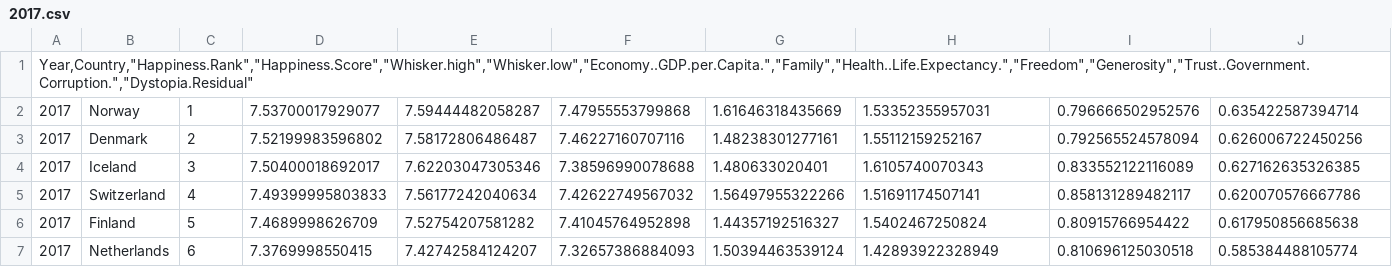
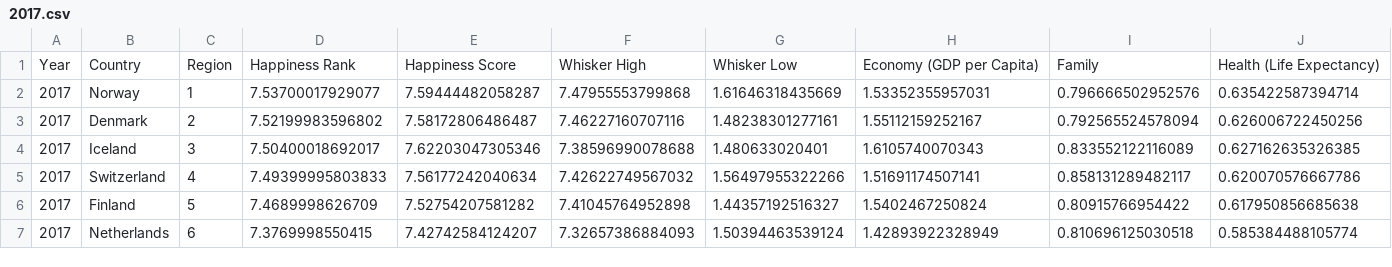
Before and after one commit to AlexBoutou/world_happiness, a CSV file: data/2017.csv, drawn as a sheet; only a part is shown; removed rows and columns are numbered as before the commit, all else as after; rows hold the shown columns only; the diff names each change by its address in the sheet, - before the commit and + after, or states it on an @@ line.

Commit message:
Uniformize column names in data

```diff
--- a/data/2017.csv
+++ b/data/2017.csv
-row 1: Year,Country,"Happiness.Rank","Happiness.Score","Whisker.high","Whisker.low","Economy..GDP.per.Capita.","Family","Health..Life.Expectancy.","Freedom","Generosity","Trust..Government.Corruption.","Dystopia.Residual"
+row 1: Year | Country | Region | Happiness Rank | Happiness Score | Whisker High | Whisker Low | Economy (GDP per Capita) | Family | Health (Life Expectancy)
```
Also changed, not shown: data/2018.csv, data/2019.csv.
